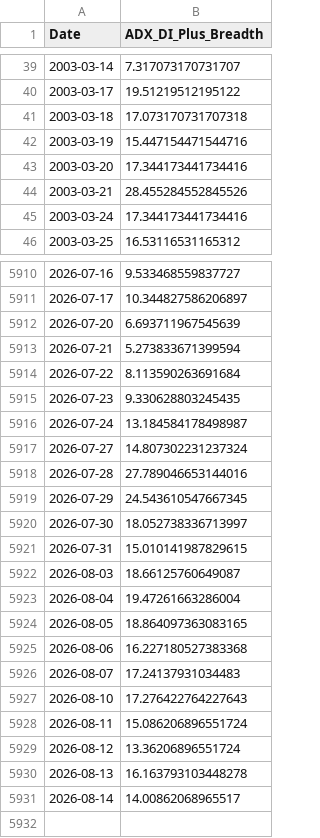
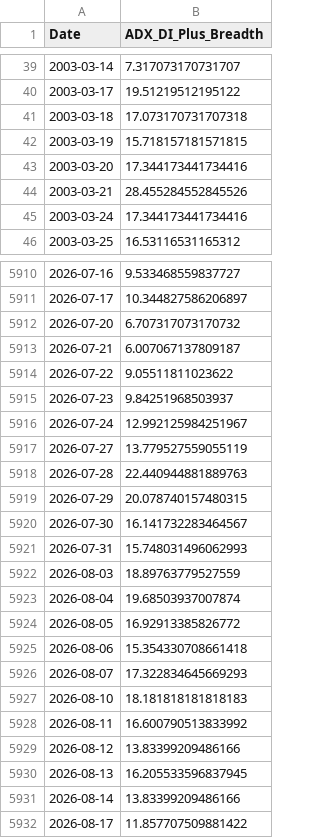
Before and after one commit to aljalajelab/market-dashboard, a CSV file: data/adx.csv, drawn as a sheet; only a part is shown, gaps mark what is left out; the diff covers the shown part only.

```diff
--- a/data/adx.csv
+++ b/data/adx.csv
@@ -41,3 +41,3 @@ Date,ADX_DI_Plus_Breadth
 2003-03-18,17.073170731707318
-2003-03-19,15.447154471544716
+2003-03-19,15.718157181571815
 2003-03-20,17.344173441734416
@@ -5911,21 +5911,22 @@ Date,ADX_DI_Plus_Breadth
 2026-07-17,10.344827586206897
-2026-07-20,6.693711967545639
-2026-07-21,5.273833671399594
-2026-07-22,8.113590263691684
-2026-07-23,9.330628803245435
-2026-07-24,13.184584178498987
-2026-07-27,14.807302231237324
-2026-07-28,27.789046653144016
-2026-07-29,24.543610547667345
-2026-07-30,18.052738336713997
-2026-07-31,15.010141987829615
-2026-08-03,18.66125760649087
-2026-08-04,19.47261663286004
-2026-08-05,18.864097363083165
-2026-08-06,16.227180527383368
-2026-08-07,17.24137931034483
-2026-08-10,17.276422764227643
-2026-08-11,15.086206896551724
-2026-08-12,13.36206896551724
-2026-08-13,16.163793103448278
-2026-08-14,14.00862068965517
+2026-07-20,6.707317073170732
+2026-07-21,6.007067137809187
+2026-07-22,9.05511811023622
+2026-07-23,9.84251968503937
+2026-07-24,12.992125984251967
+2026-07-27,13.779527559055119
+2026-07-28,22.440944881889763
+2026-07-29,20.078740157480315
+2026-07-30,16.141732283464567
+2026-07-31,15.748031496062993
+2026-08-03,18.89763779527559
+2026-08-04,19.68503937007874
+2026-08-05,16.92913385826772
+2026-08-06,15.354330708661418
+2026-08-07,17.322834645669293
+2026-08-10,18.181818181818183
+2026-08-11,16.600790513833992
+2026-08-12,13.83399209486166
+2026-08-13,16.205533596837945
+2026-08-14,13.83399209486166
+2026-08-17,11.857707509881422
```
Also changed, not shown: 9 edited cells elsewhere in this file, data/m21.csv, data/regime.csv, 13 other files.
